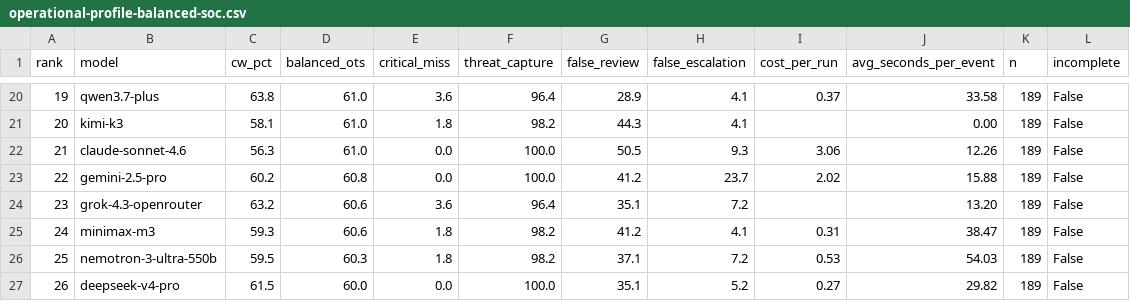
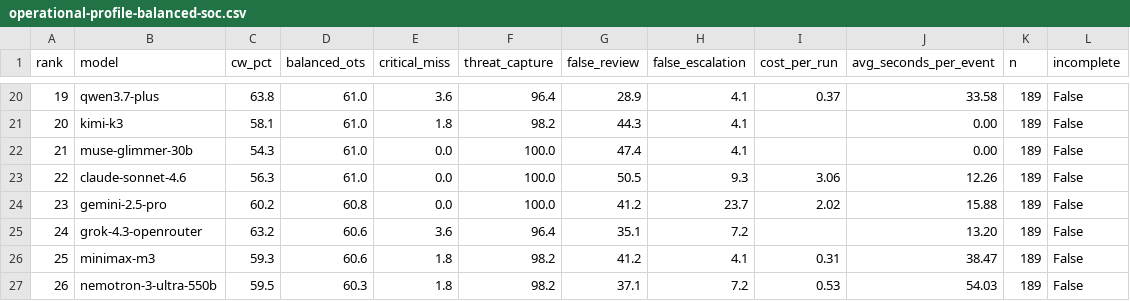
Before and after one commit to Colossus14/thor-ai-benchmarks, a CSV file: combined/operational-profile-balanced-soc.csv, drawn as a sheet; only a part is shown, gaps mark what is left out; the shorter side is filled out with more unchanged rows; addresses are those after the commit; the diff names each change by its address in the sheet, - before the commit and + after, or states it on an @@ line.

```diff
--- a/combined/operational-profile-balanced-soc.csv
+++ b/combined/operational-profile-balanced-soc.csv
+row 22: 21 | muse-glimmer-30b | 54.3 | 61.0 | 0.0 | 100.0 | 47.4 | 4.1 |  | 0.00 | 189 | False
@@ column A (rank) renumbered from row 23 down @@
```
Also changed, not shown: combined/leaderboard.csv, combined/operational-profile-balanced-soc-closed-source.csv, 49 other files.
